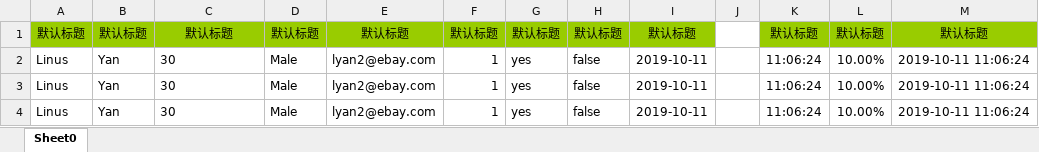
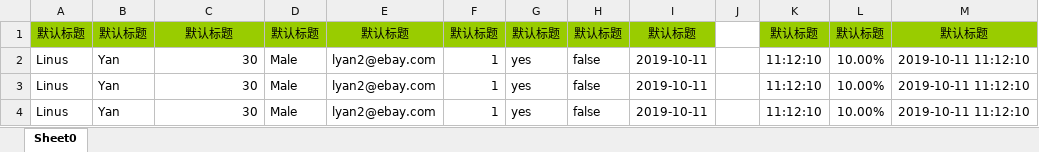
Before and after one commit to linus87/ExcelJavaKit, an Excel workbook: excel/user_writer.xlsx, sheet Sheet0, drawn as a sheet; values as stored, in another font and other column widths than the file's, no borders; the diff names each change by its address in the sheet, - before the commit and + after, or states it on an @@ line.

Commit message:
Split map, list and pojo sheet reader.

```diff
--- a/excel/user_writer.xlsx (sheet Sheet0)
+++ b/excel/user_writer.xlsx (sheet Sheet0)
-C2:C4 alignment: left
+C2:C4 alignment: right
-K2:K4: 11:06:24
+K2:K4: 11:12:10
-M2:M4: 2019-10-11 11:06:24
+M2:M4: 2019-10-11 11:12:10
```
Also changed, not shown: 9 other files.
